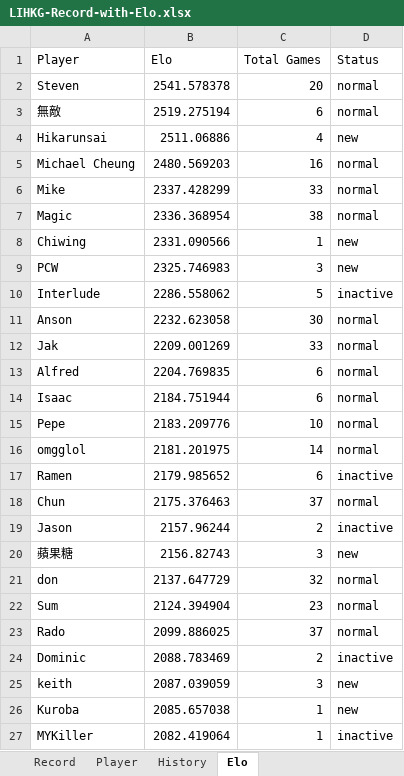
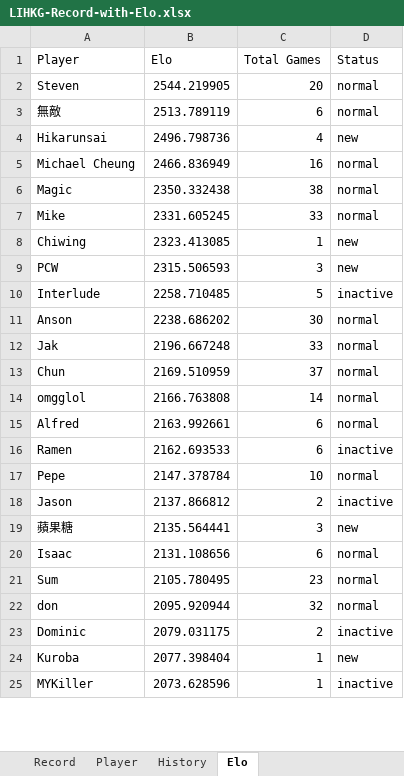
Before and after one commit to ansonli0521/go, an Excel workbook: elo/LIHKG-Record-with-Elo.xlsx, sheet Elo, drawn as a sheet; only a part is shown; values as stored, in another font and other column widths than the file's, no borders; removed rows and columns are numbered as before the commit, all else as after; the diff covers the shown part only; the diff names each change by its address in the sheet, - before the commit and + after, or states it on an @@ line.

```diff
--- a/elo/LIHKG-Record-with-Elo.xlsx (sheet Elo)
+++ b/elo/LIHKG-Record-with-Elo.xlsx (sheet Elo)
-B2 (Elo): 2541.578378
+B2 (Elo): 2544.219905
-B3 (Elo): 2519.275194
+B3 (Elo): 2513.789119
-B4 (Elo): 2511.06886
+B4 (Elo): 2496.798736
-B5 (Elo): 2480.569203
+B5 (Elo): 2466.836949
-row 6: Mike | 2337.428299 | 33 | normal
-B6 (Elo): 2336.368954
+B6 (Elo): 2350.332438
+row 7: Mike | 2331.605245 | 33 | normal
-B8 (Elo): 2331.090566
+B8 (Elo): 2323.413085
-B9 (Elo): 2325.746983
+B9 (Elo): 2315.506593
-B10 (Elo): 2286.558062
+B10 (Elo): 2258.710485
-B11 (Elo): 2232.623058
+B11 (Elo): 2238.686202
-B12 (Elo): 2209.001269
+B12 (Elo): 2196.667248
-row 13: Alfred | 2204.769835 | 6 | normal
-row 14: Isaac | 2184.751944 | 6 | normal
-row 15: Pepe | 2183.209776 | 10 | normal
+row 13: Chun | 2169.510959 | 37 | normal
-B14 (Elo): 2181.201975
+B14 (Elo): 2166.763808
+row 15: Alfred | 2163.992661 | 6 | normal
-B16 (Elo): 2179.985652
+B16 (Elo): 2162.693533
-row 18: Chun | 2175.376463 | 37 | normal
+row 17: Pepe | 2147.378784 | 10 | normal
-B18 (Elo): 2157.96244
+B18 (Elo): 2137.866812
-B19 (Elo): 2156.82743
+B19 (Elo): 2135.564441
-row 21: don | 2137.647729 | 32 | normal
+row 20: Isaac | 2131.108656 | 6 | normal
-B21 (Elo): 2124.394904
+B21 (Elo): 2105.780495
-row 23: Rado | 2099.886025 | 37 | normal
+row 22: don | 2095.920944 | 32 | normal
-B23 (Elo): 2088.783469
+B23 (Elo): 2079.031175
-row 25: keith | 2087.039059 | 3 | new
-B24 (Elo): 2085.657038
+B24 (Elo): 2077.398404
-B25 (Elo): 2082.419064
+B25 (Elo): 2073.628596
```
Also changed, not shown: 8 added rows, 6 removed rows and 18 edited cells elsewhere in this sheet, sheet History.
